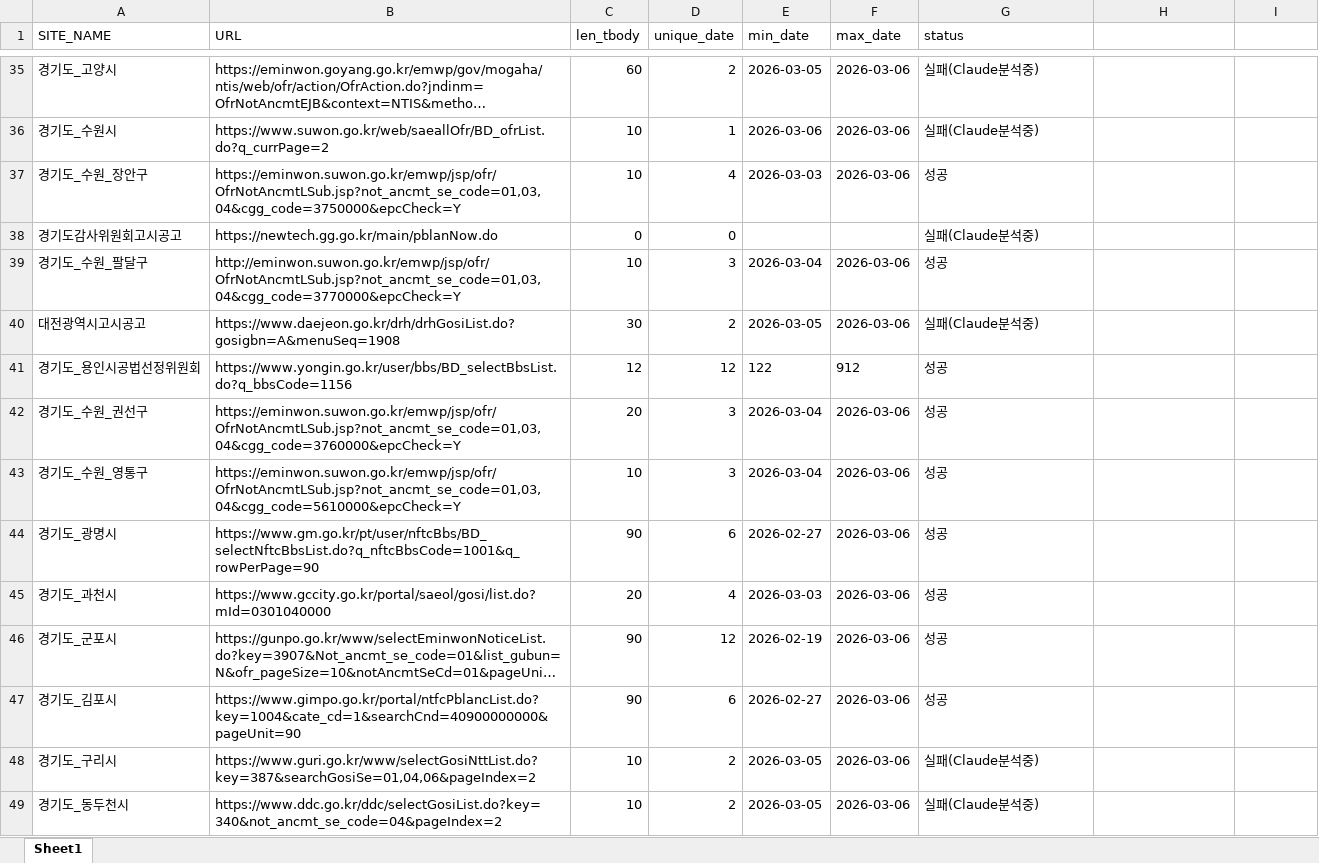
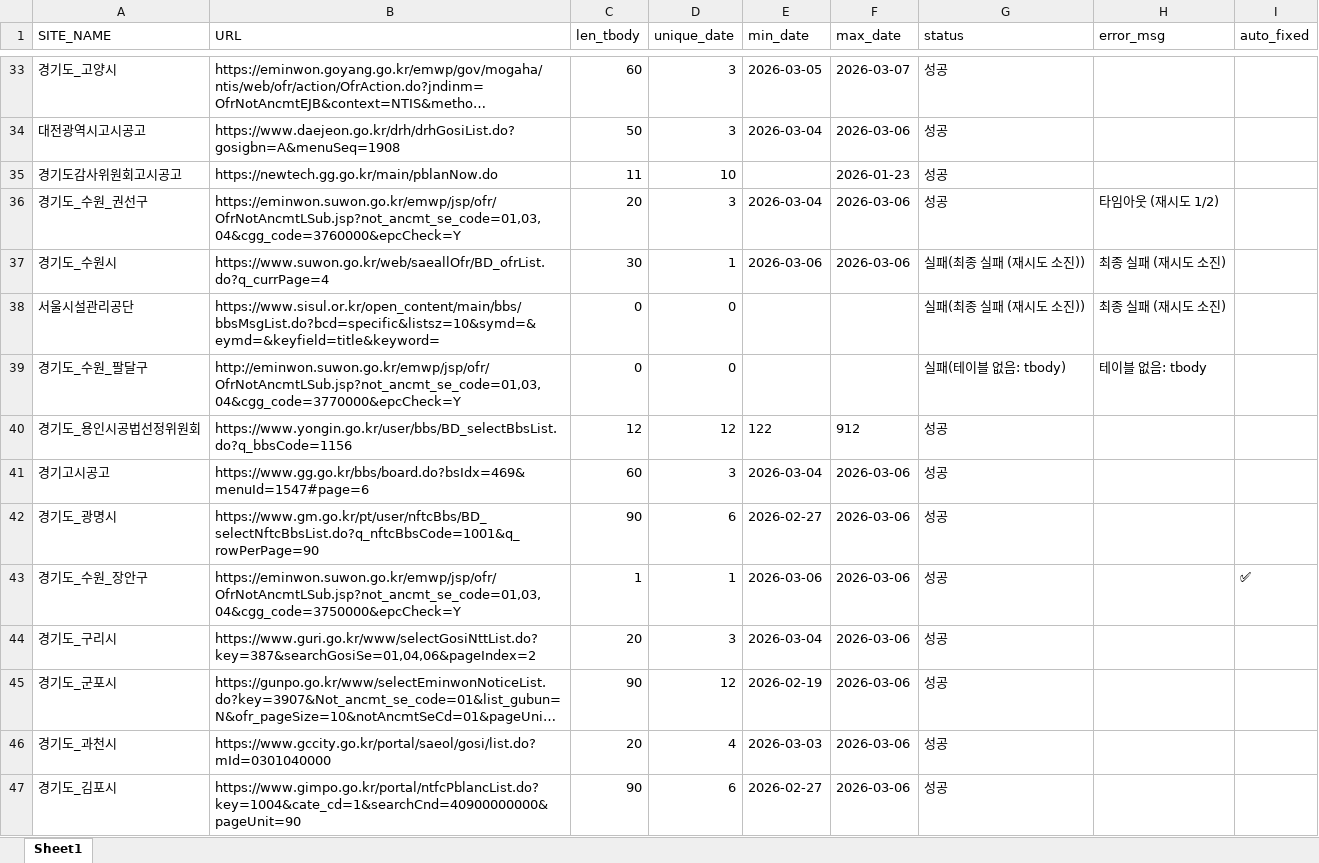
Before and after one commit to kangdotsukha-oss/crawl-project, an Excel workbook: df_log_20260307.xlsx, sheet Sheet1, drawn as a sheet; only a part is shown, gaps mark what is left out; long unchanged cells end in …; values as stored, in another font and other column widths than the file's, no borders; removed rows and columns are numbered as before the commit, all else as after; the diff covers the shown part only; the diff names each change by its address in the sheet, - before the commit and + after, or states it on an @@ line.

```diff
--- a/df_log_20260307.xlsx (sheet Sheet1)
+++ b/df_log_20260307.xlsx (sheet Sheet1)
-H1: (empty)
+H1: error_msg
-I1: (empty)
+I1: auto_fixed
-D33 (unique_date): 2
+D33 (unique_date): 3
-F33 (max_date): 2026-03-06
+F33 (max_date): 2026-03-07
-G33 (status): 실패(Claude분석중)
+G33 (status): 성공
-row 36: 경기도_수원시 | https://www.suwon.go.kr/web/saeallOfr/BD_ofrList.do?q_currPage=2 | 10 | 1 | 2026-03-06 | 2026-03-06 | 실패(Claude분석중)
-row 37: 경기도_수원_장안구 | https://eminwon.suwon.go.kr/emwp/jsp/ofr/OfrNotAncmtLSub.jsp?not_ancmt_se_code=01,03,04&cgg_code=3750000&epcCheck=Y | 10 | 4 | 2026-03-03 | 2026-03-06 | 성공
+row 34: 대전광역시고시공고 | https://www.daejeon.go.kr/drh/drhGosiList.do?gosigbn=A&menuSeq=1908 | 50 | 3 | 2026-03-04 | 2026-03-06 | 성공
-C35 (len_tbody): 0
+C35 (len_tbody): 11
-D35 (unique_date): 0
+D35 (unique_date): 10
-F35 (max_date): (empty)
+F35 (max_date): 2026-01-23
-G35 (status): 실패(Claude분석중)
+G35 (status): 성공
+row 36: 경기도_수원_권선구 | https://eminwon.suwon.go.kr/emwp/jsp/ofr/OfrNotAncmtLSub.jsp?not_ancmt_se_code=01,03,04&cgg_code=3760000&epcCheck=Y | 20 | 3 | 2026-03-04 | 2026-03-06 | 성공 | 타임아웃 (재시도 1/2)
+row 37: 경기도_수원시 | https://www.suwon.go.kr/web/saeallOfr/BD_ofrList.do?q_currPage=4 | 30 | 1 | 2026-03-06 | 2026-03-06 | 실패(최종 실패 (재시도 소진)) | 최종 실패 (재시도 소진)
+row 38: 서울시설관리공단 | https://www.sisul.or.kr/open_content/main/bbs/bbsMsgList.do?bcd=specific&listsz=10&symd=&eymd=&keyfield=title&keyword= | 0 | 0 |  |  | 실패(최종 실패 (재시도 소진)) | 최종 실패 (재시도 소진)
-C39 (len_tbody): 10
+C39 (len_tbody): 0
-D39 (unique_date): 3
+D39 (unique_date): 0
-E39 (min_date): 2026-03-04
+E39 (min_date): (empty)
-F39 (max_date): 2026-03-06
+F39 (max_date): (empty)
-G39 (status): 성공
+G39 (status): 실패(테이블 없음: tbody)
-H39 (error_msg): (empty)
+H39 (error_msg): 테이블 없음: tbody
-row 40: 대전광역시고시공고 | https://www.daejeon.go.kr/drh/drhGosiList.do?gosigbn=A&menuSeq=1908 | 30 | 2 | 2026-03-05 | 2026-03-06 | 실패(Claude분석중)
-A41 (SITE_NAME): 경기도_수원_권선구
+A41 (SITE_NAME): 경기고시공고
-B41 (URL): https://eminwon.suwon.go.kr/emwp/jsp/ofr/OfrNotAncmtLSub.jsp?not_ancmt_se_code=01,03,04&cgg_code=3760000&epcCheck=Y
+B41 (URL): https://www.gg.go.kr/bbs/board.do?bsIdx=469&menuId=1547#page=6
-C41 (len_tbody): 20
+C41 (len_tbody): 60
-row 43: 경기도_수원_영통구 | https://eminwon.suwon.go.kr/emwp/jsp/ofr/OfrNotAncmtLSub.jsp?not_ancmt_se_code=01,03,04&cgg_code=5610000&epcCheck=Y | 10 | 3 | 2026-03-04 | 2026-03-06 | 성공
+row 43: 경기도_수원_장안구 | https://eminwon.suwon.go.kr/emwp/jsp/ofr/OfrNotAncmtLSub.jsp?not_ancmt_se_code=01,03,04&cgg_code=3750000&epcCheck=Y | 1 | 1 | 2026-03-06 | 2026-03-06 | 성공 |  | ✅
+row 44: 경기도_구리시 | https://www.guri.go.kr/www/selectGosiNttList.do?key=387&searchGosiSe=01,04,06&pageIndex=2 | 20 | 3 | 2026-03-04 | 2026-03-06 | 성공
@@ row 46 moved to row 45: 경기도_군포시 @@
-row 48: 경기도_구리시 | https://www.guri.go.kr/www/selectGosiNttList.do?key=387&searchGosiSe=01,04,06&pageIndex=2 | 10 | 2 | 2026-03-05 | 2026-03-06 | 실패(Claude분석중)
-row 49: 경기도_동두천시 | https://www.ddc.go.kr/ddc/selectGosiList.do?key=340&not_ancmt_se_code=04&pageIndex=2 | 10 | 2 | 2026-03-05 | 2026-03-06 | 실패(Claude분석중)
```
Also changed, not shown: 64 added rows, 64 removed rows, 30 moved rows and 123 edited cells elsewhere in this sheet, df_list_20260307.xlsx, 1 other file.
